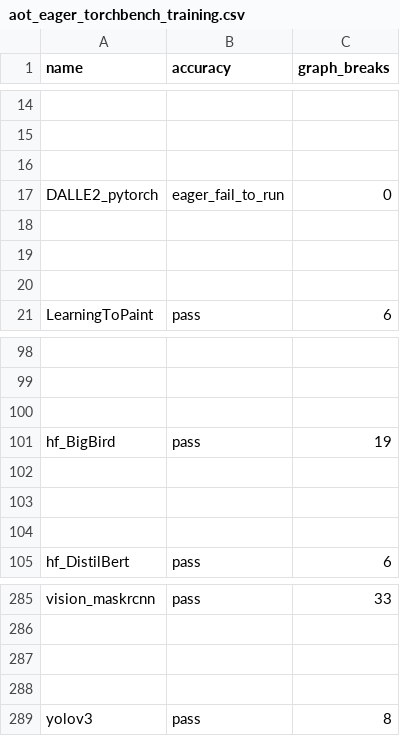
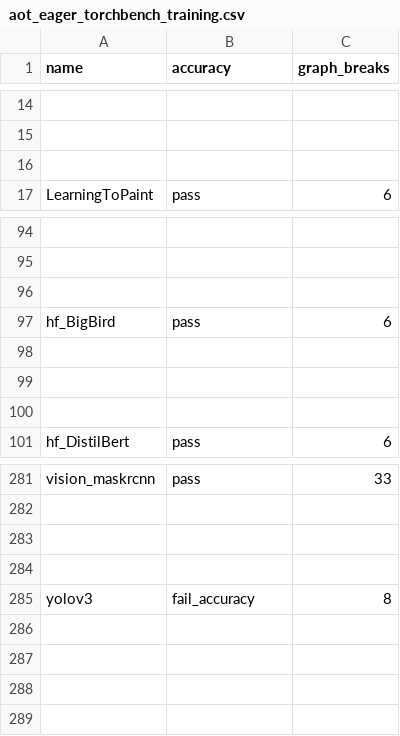
Before and after one commit to quotechick/pytorch, a CSV file: benchmarks/dynamo/ci_expected_accuracy/aot_eager_torchbench_training.csv, drawn as a sheet; only a part is shown, gaps mark what is left out; removed rows and columns are numbered as before the commit, all else as after; the diff names each change by its address in the sheet, - before the commit and + after, or states it on an @@ line.

```diff
--- a/benchmarks/dynamo/ci_expected_accuracy/aot_eager_torchbench_training.csv
+++ b/benchmarks/dynamo/ci_expected_accuracy/aot_eager_torchbench_training.csv
-row 17: DALLE2_pytorch | eager_fail_to_run | 0
-row 18: (empty)
-row 19: (empty)
-row 20: (empty)
-C97 (graph_breaks): 19
+C97 (graph_breaks): 6
-B285 (accuracy): pass
+B285 (accuracy): fail_accuracy
```
Also changed, not shown: benchmarks/dynamo/ci_expected_accuracy/cpu_inductor_torchbench_inference.csv, benchmarks/dynamo/ci_expected_accuracy/dynamic_cpu_inductor_torchbench_inference.csv, 10 other files.
